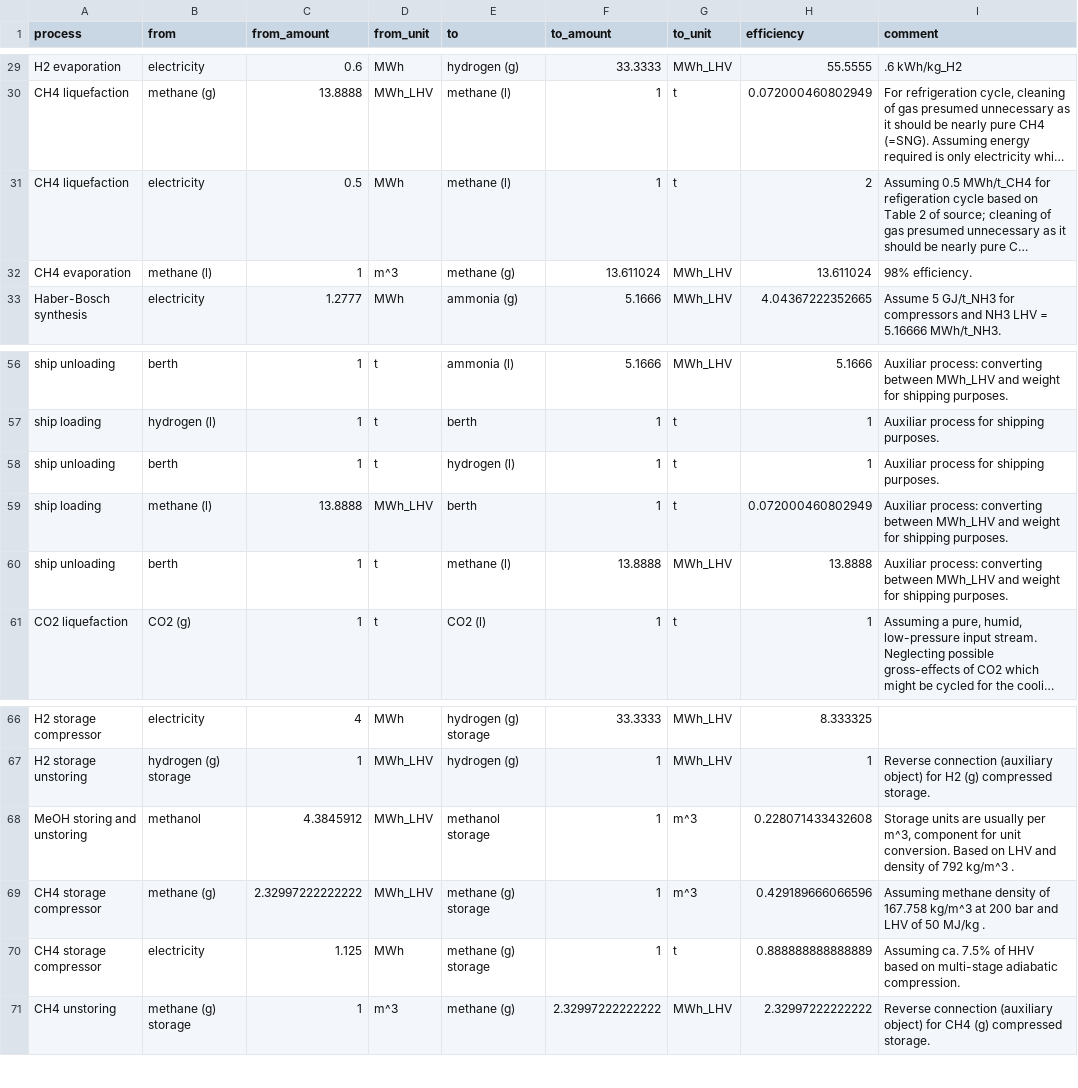
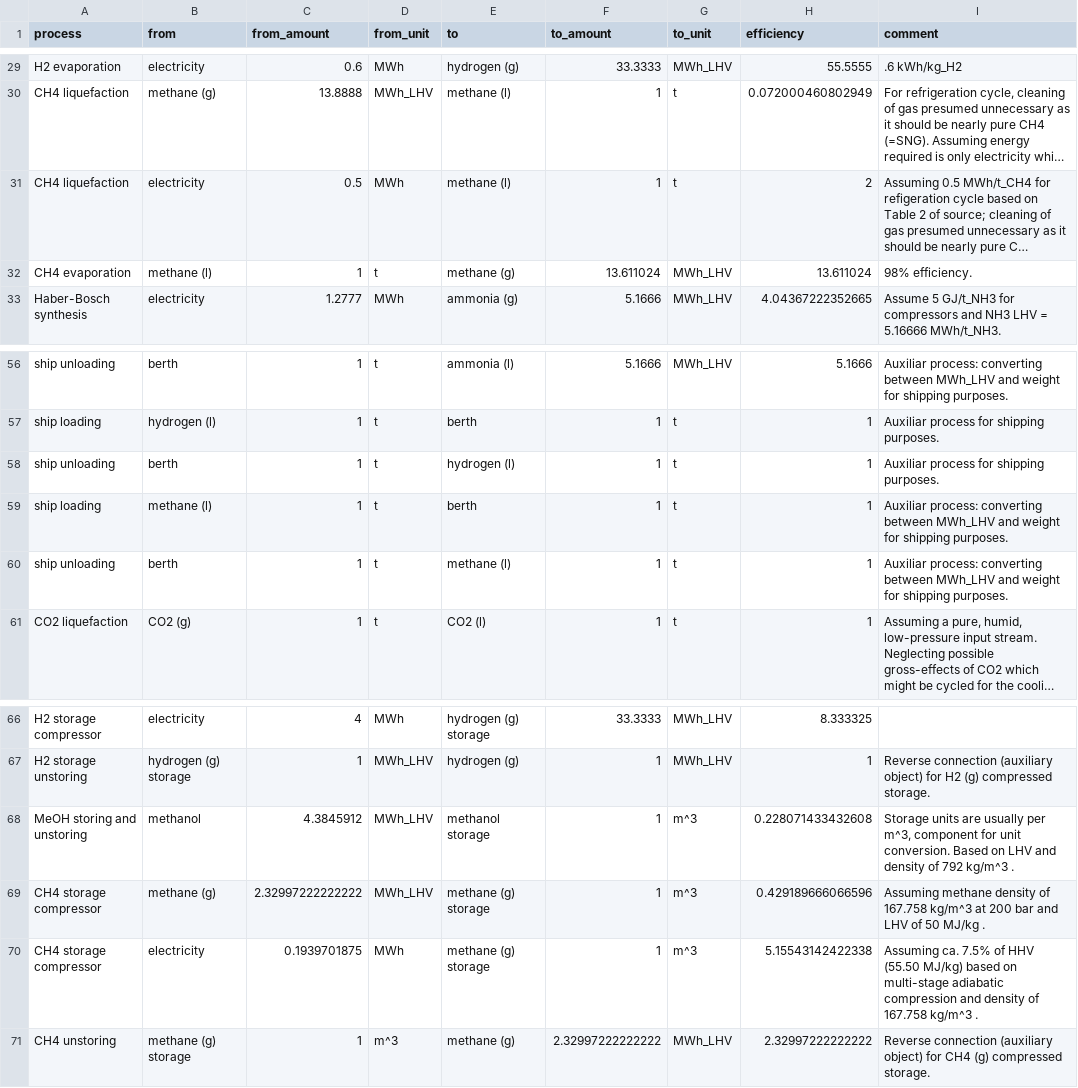
Before and after one commit to euronion/trace, a CSV file: data/efficiencies.csv, drawn as a sheet; only a part is shown, gaps mark what is left out; long unchanged cells end in …; the diff names each change by its address in the sheet, - before the commit and + after, or states it on an @@ line.

Commit message:
Fix units for methane.

```diff
--- a/data/efficiencies.csv
+++ b/data/efficiencies.csv
-D32 (from_unit): m^3
+D32 (from_unit): t
-C59 (from_amount): 13.8888
+C59 (from_amount): 1
-D59 (from_unit): MWh_LHV
+D59 (from_unit): t
-H59 (efficiency): 0.072000460802949
+H59 (efficiency): 1
-F60 (to_amount): 13.8888
+F60 (to_amount): 1
-G60 (to_unit): MWh_LHV
+G60 (to_unit): t
-H60 (efficiency): 13.8888
+H60 (efficiency): 1
-C70 (from_amount): 1.125
+C70 (from_amount): 0.1939701875
-G70 (to_unit): t
+G70 (to_unit): m^3
-H70 (efficiency): 0.888888888888889
+H70 (efficiency): 5.15543142422338
-I70 (comment): …of HHV based on multi-stage adiabatic compression.
+I70 (comment): …of HHV (55.50 MJ/kg) based on multi-stage adiabatic compression and density of 167.758 kg/m^3 .
```
